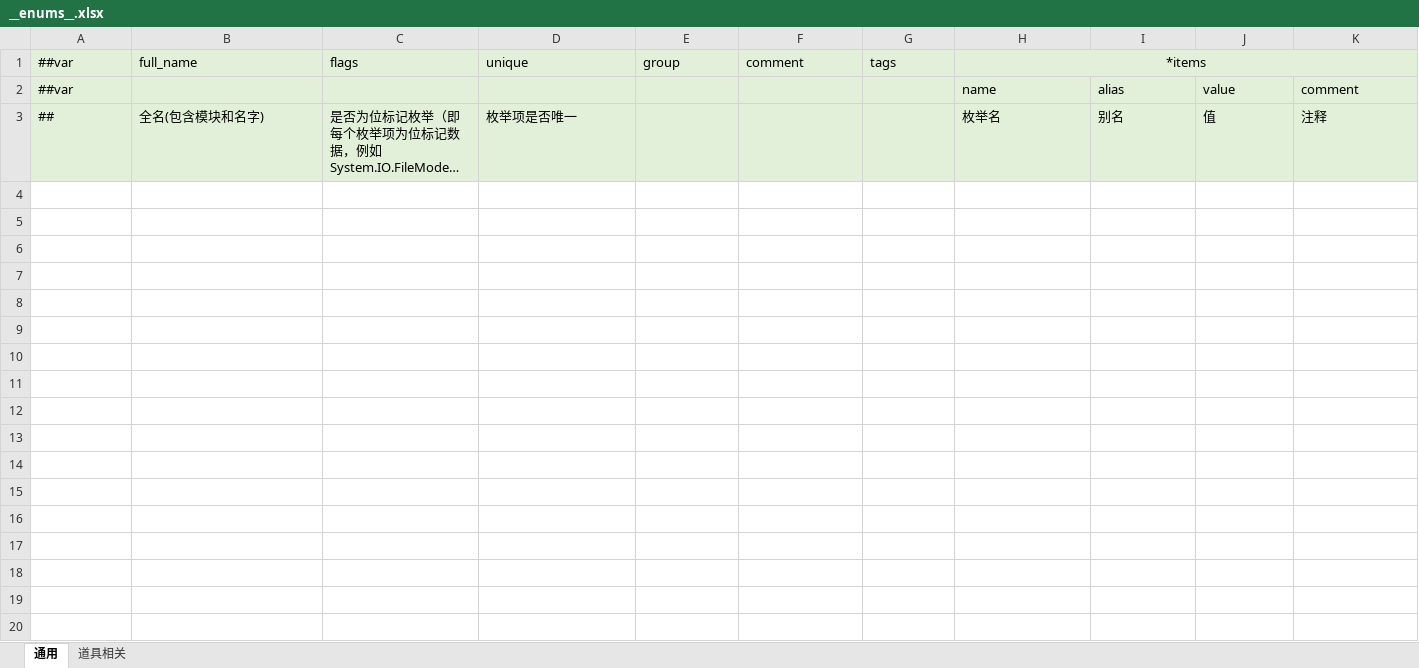
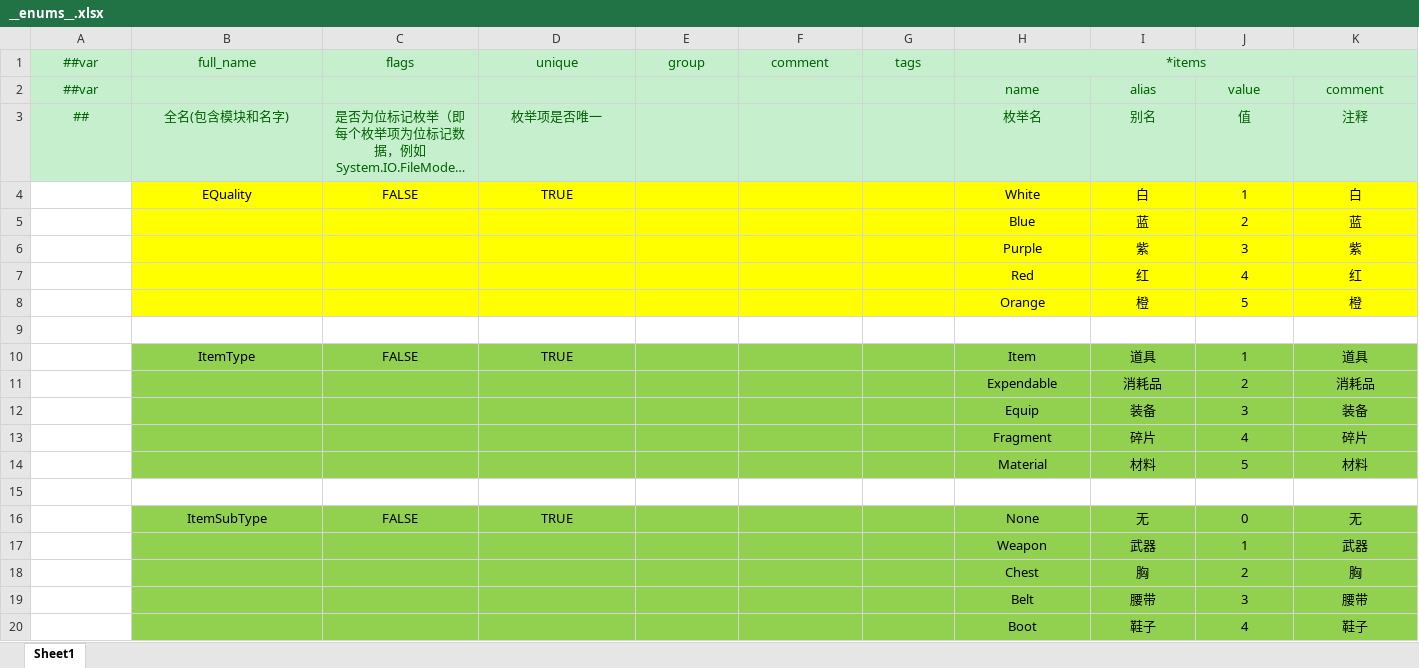
Before and after one commit to MrZhiFu/FuFramework2.0, an Excel workbook: Config/Excels/__enums__.xlsx, sheet Sheet1, drawn as a sheet; only a part is shown; long unchanged cells end in …; values as stored, in another font and other column widths than the file's, no borders; rows hold the shown columns only; the diff covers the shown part only; the diff names each change by its address in the sheet, - before the commit and + after, or states it on an @@ line.

```diff
--- a/Config/Excels/__enums__.xlsx (sheet Sheet1)
+++ b/Config/Excels/__enums__.xlsx (sheet Sheet1)
-sheet tab: 通用
+sheet tab: Sheet1
-sheet tab: 道具相关
-A1:K3 fill: #E2F0D9
+A1:K3 fill: #C6EFCE
-A1:H1 text colour: black
+A1:H1 text colour: #006100
-A1:G1 alignment: left
+A1:G1 alignment: center
@@ A2 text colour: black → #006100, alignment: left → center @@
@@ H2:K2 text colour: black → #006100, alignment: left → center @@
@@ A3:D3 text colour: black → #006100, alignment: left → center @@
@@ H3:K3 text colour: black → #006100, alignment: left → center @@
+row 4:  | EQuality | FALSE | TRUE |  |  |  | White | 白 | 1 | 白
+row 5:  |  |  |  |  |  |  | Blue | 蓝 | 2 | 蓝
+row 6:  |  |  |  |  |  |  | Purple | 紫 | 3 | 紫
+row 7:  |  |  |  |  |  |  | Red | 红 | 4 | 红
+row 8:  |  |  |  |  |  |  | Orange | 橙 | 5 | 橙
+row 9: (empty)
+row 10:  | ItemType | FALSE | TRUE |  |  |  | Item | 道具 | 1 | 道具
+row 11:  |  |  |  |  |  |  | Expendable | 消耗品 | 2 | 消耗品
+row 12:  |  |  |  |  |  |  | Equip | 装备 | 3 | 装备
+row 13:  |  |  |  |  |  |  | Fragment | 碎片 | 4 | 碎片
+row 14:  |  |  |  |  |  |  | Material | 材料 | 5 | 材料
+row 15: (empty)
+row 16:  | ItemSubType | FALSE | TRUE |  |  |  | None | 无 | 0 | 无
+row 17:  |  |  |  |  |  |  | Weapon | 武器 | 1 | 武器
+row 18:  |  |  |  |  |  |  | Chest | 胸 | 2 | 胸
+row 19:  |  |  |  |  |  |  | Belt | 腰带 | 3 | 腰带
+row 20:  |  |  |  |  |  |  | Boot | 鞋子 | 4 | 鞋子
```
Also changed, not shown: 5 added rows and cell formats elsewhere in this sheet, Config/Excels/Tables/C-Achievement-成就表.xlsx, Config/Excels/Tables/D-Item-道具表.xlsx, 4 other files.
